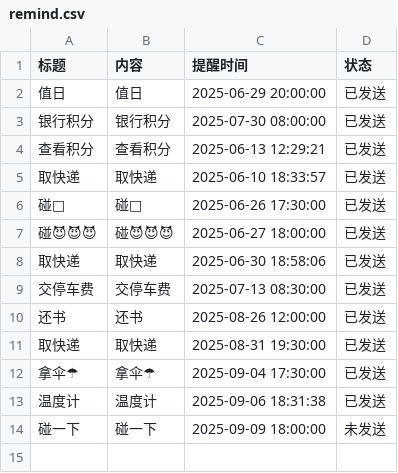
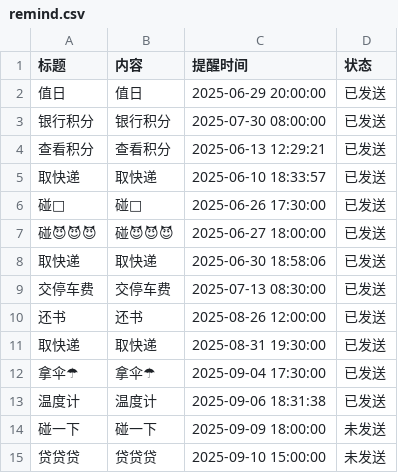
Before and after one commit to zhgj/zhgj.github.io, a CSV file: remind.csv, drawn as a sheet.

Commit message:
Add a new line to remind.csv

```diff
--- a/remind.csv
+++ b/remind.csv
@@ -14 +14,2 @@
 碰一下,碰一下,2025-09-09 18:00:00,未发送
+贷贷贷,贷贷贷,2025-09-10 15:00:00,未发送
```
